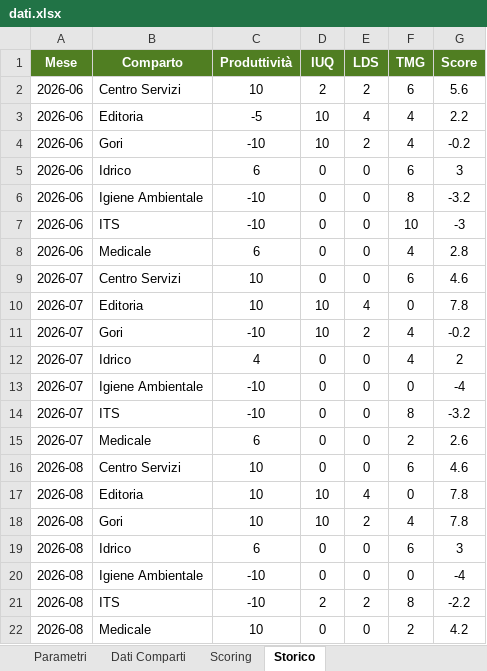
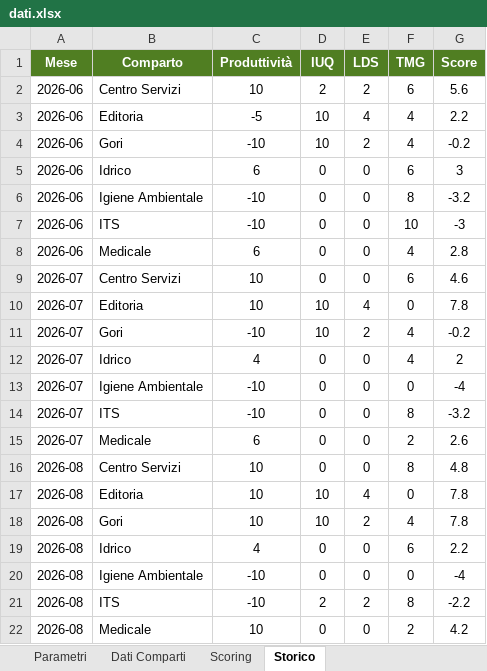
Before and after one commit to silviomagurno-dev/challenge-inbound, an Excel workbook: dati.xlsx, sheet Storico, drawn as a sheet; values as stored, in another font and other column widths than the file's, no borders; the diff names each change by its address in the sheet, - before the commit and + after, or states it on an @@ line.

```diff
--- a/dati.xlsx (sheet Storico)
+++ b/dati.xlsx (sheet Storico)
-F16 (TMG): 6
+F16 (TMG): 8
-G16 (Score): 4.6
+G16 (Score): 4.8
-C19 (Produttività): 6
+C19 (Produttività): 4
-G19 (Score): 3
+G19 (Score): 2.2
```
Also changed, not shown: sheet Dati Comparti, sheet Scoring.
